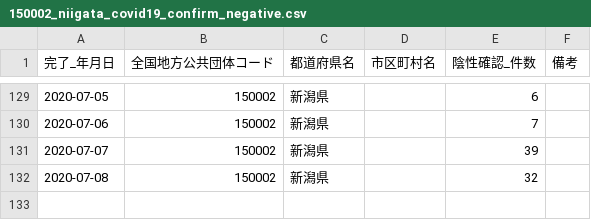
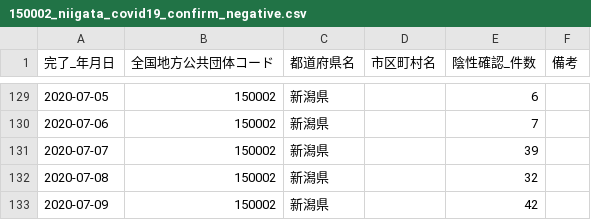
Before and after one commit to CodeForNiigata/covid19-data-niigata, a CSV file: dist/csv/150002_niigata_covid19_confirm_negative.csv, drawn as a sheet; only a part is shown, gaps mark what is left out.

```diff
--- a/dist/csv/150002_niigata_covid19_confirm_negative.csv
+++ b/dist/csv/150002_niigata_covid19_confirm_negative.csv
@@ -132 +132,2 @@
 2020-07-08,150002,新潟県,,32,
+2020-07-09,150002,新潟県,,42,
```
Also changed, not shown: dist/csv/150002_niigata_covid19_patients.csv, dist/csv/150002_niigata_covid19_test_count.csv, 5 other files.
